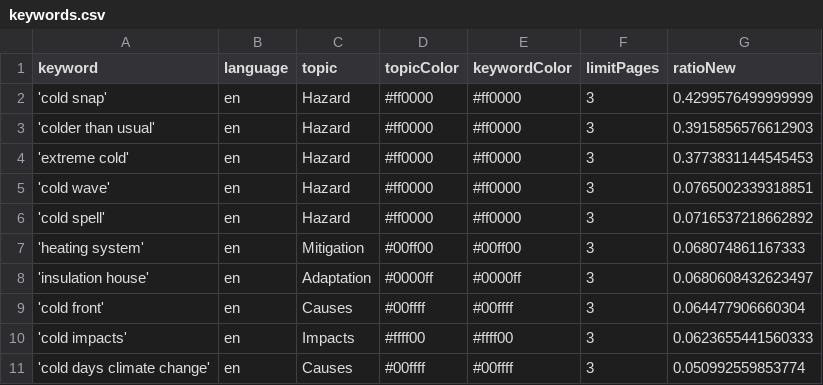
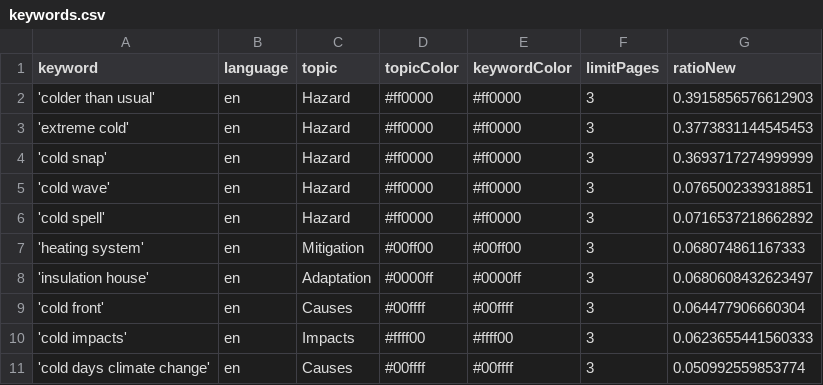
Before and after one commit to JW-news/ColdIsComing, a CSV file: keywords.csv, drawn as a sheet.

Commit message:
Commit from GitHub Actions (harvest:0.0)

```diff
--- a/keywords.csv
+++ b/keywords.csv
@@ -1,5 +1,5 @@
 keyword,language,topic,topicColor,keywordColor,limitPages,ratioNew
-'cold snap',en,Hazard,#ff0000,#ff0000,3,0.4299576499999999
 'colder than usual',en,Hazard,#ff0000,#ff0000,3,0.3915856576612903
 'extreme cold',en,Hazard,#ff0000,#ff0000,3,0.3773831144545453
+'cold snap',en,Hazard,#ff0000,#ff0000,3,0.3693717274999999
 'cold wave',en,Hazard,#ff0000,#ff0000,3,0.0765002339318851
```
